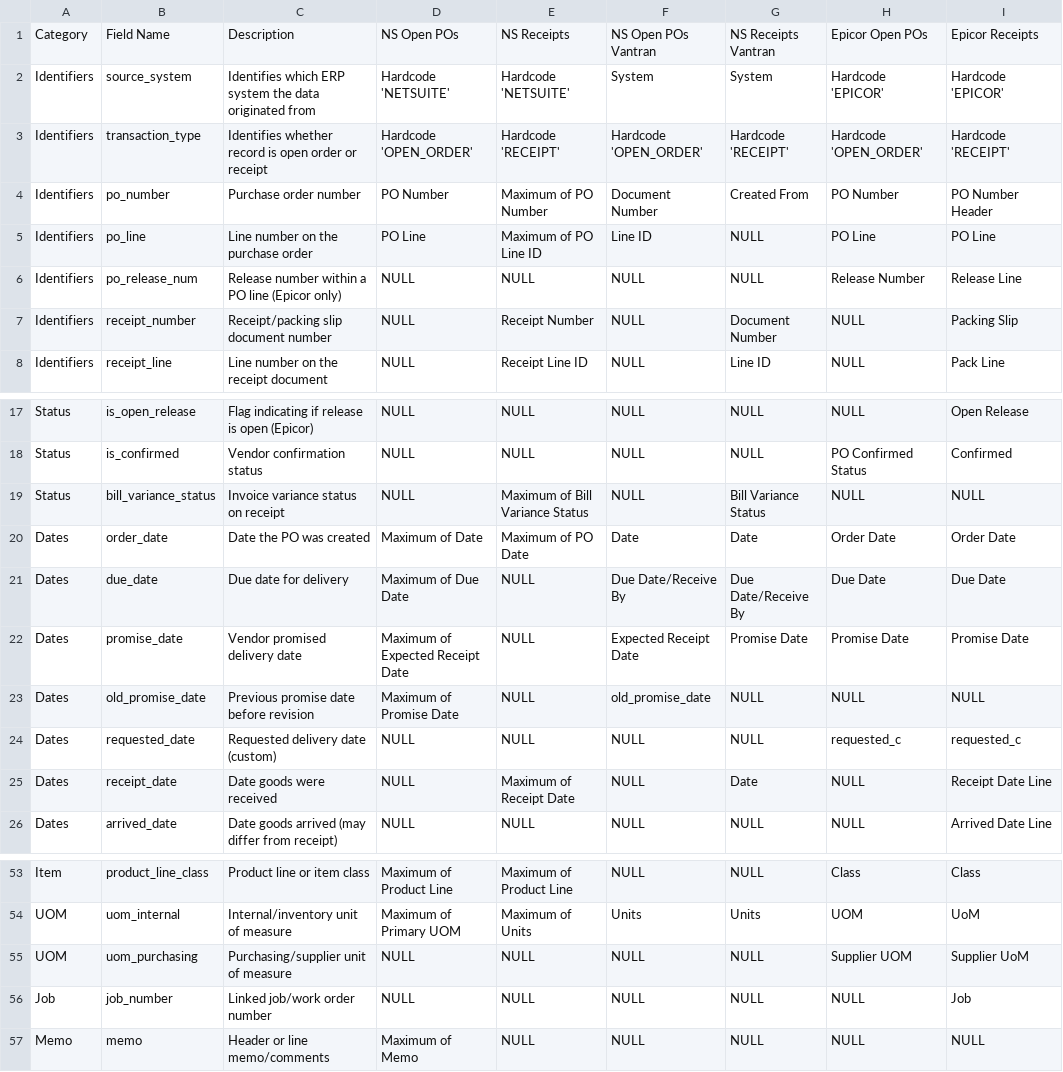
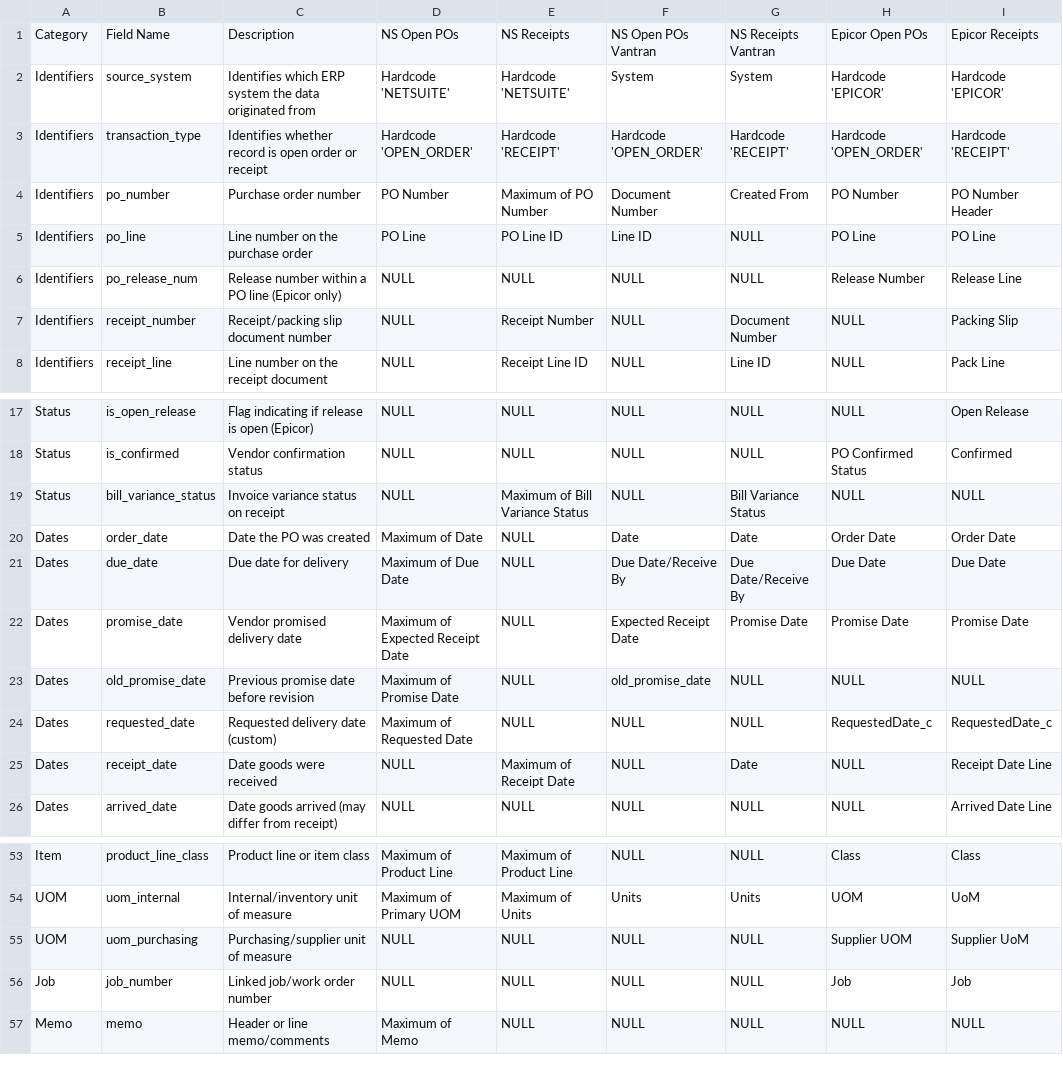
Before and after one commit to PavanCS11/spend_cube_MGM_and_Vantran, a CSV file: spend_cube/step_1_ingestion/b.config/transaction_field_mapping.csv, drawn as a sheet; only a part is shown, gaps mark what is left out; the diff names each change by its address in the sheet, - before the commit and + after, or states it on an @@ line.

```diff
--- a/spend_cube/step_1_ingestion/b.config/transaction_field_mapping.csv
+++ b/spend_cube/step_1_ingestion/b.config/transaction_field_mapping.csv
-E5: Maximum of PO Line ID
+E5: PO Line ID
-E20: Maximum of PO Date
+E20: NULL
-D24: NULL
+D24: Maximum of Requested Date
-H24: requested_c
+H24: RequestedDate_c
-I24: requested_c
+I24: RequestedDate_c
-H56: NULL
+H56: Job
```
Also changed, not shown: 7 other files.
